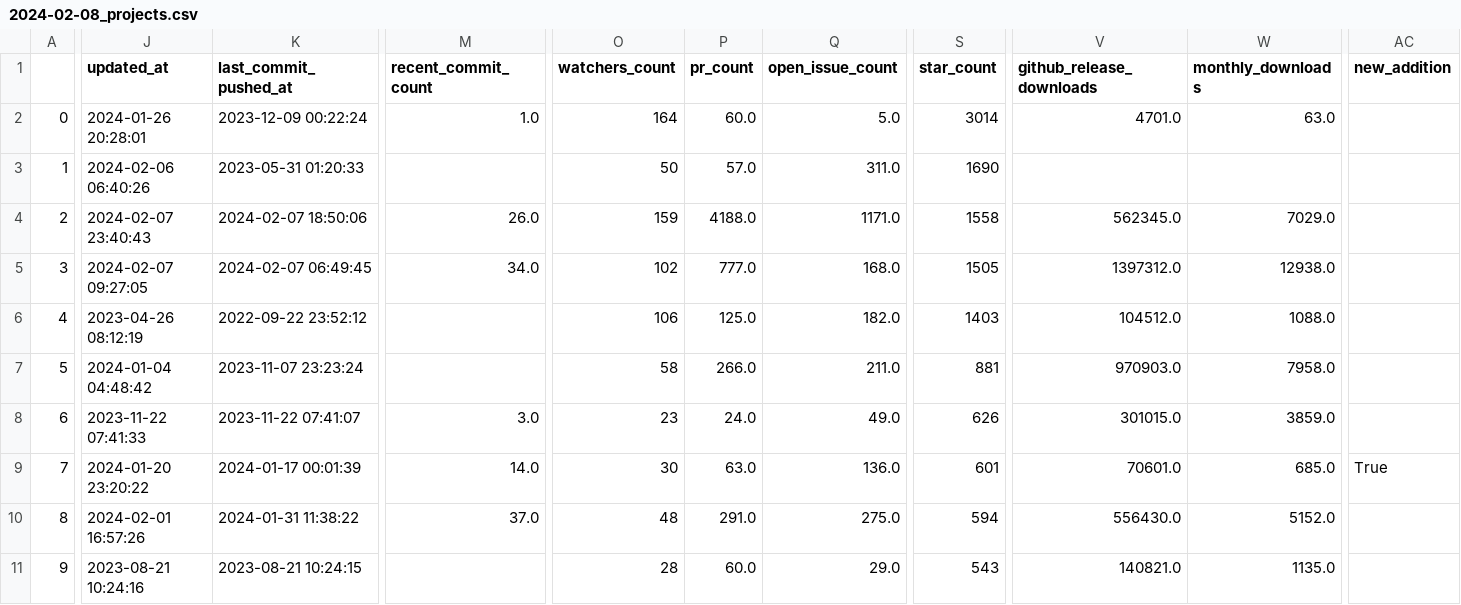
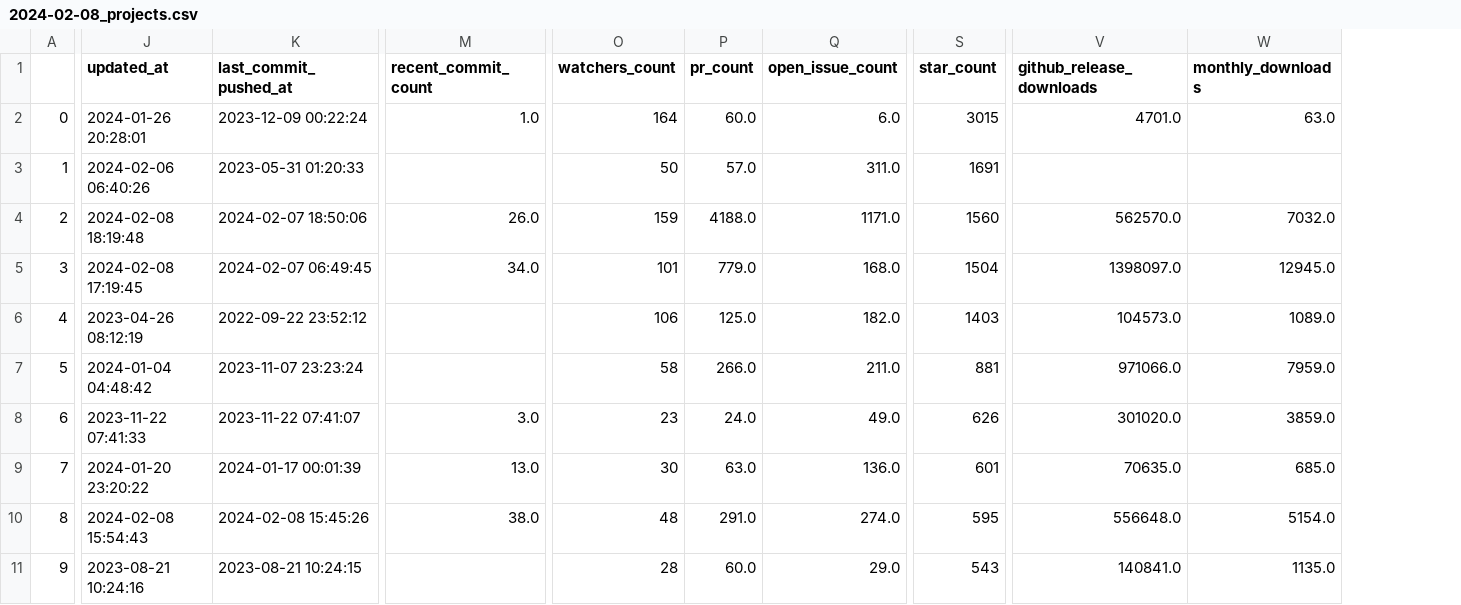
Before and after one commit to sunuanuan/best-of-NGS-Germline, a CSV file: history/2024-02-08_projects.csv, drawn as a sheet; only a part is shown, gaps mark what is left out; the diff covers the shown part only; the diff names each change by its address in the sheet, - before the commit and + after, or states it on an @@ line.

```diff
--- a/history/2024-02-08_projects.csv
+++ b/history/2024-02-08_projects.csv
-column AC (new_addition), row 9: True
-Q2 (open_issue_count): 5.0
+Q2 (open_issue_count): 6.0
-S2 (star_count): 3014
+S2 (star_count): 3015
-S3 (star_count): 1690
+S3 (star_count): 1691
-J4 (updated_at): 2024-02-07 23:40:43
+J4 (updated_at): 2024-02-08 18:19:48
-S4 (star_count): 1558
+S4 (star_count): 1560
-V4 (github_release_downloads): 562345.0
+V4 (github_release_downloads): 562570.0
-W4 (monthly_downloads): 7029.0
+W4 (monthly_downloads): 7032.0
-J5 (updated_at): 2024-02-07 09:27:05
+J5 (updated_at): 2024-02-08 17:19:45
-O5 (watchers_count): 102
+O5 (watchers_count): 101
-P5 (pr_count): 777.0
+P5 (pr_count): 779.0
-S5 (star_count): 1505
+S5 (star_count): 1504
-V5 (github_release_downloads): 1397312.0
+V5 (github_release_downloads): 1398097.0
-W5 (monthly_downloads): 12938.0
+W5 (monthly_downloads): 12945.0
-V6 (github_release_downloads): 104512.0
+V6 (github_release_downloads): 104573.0
-W6 (monthly_downloads): 1088.0
+W6 (monthly_downloads): 1089.0
-V7 (github_release_downloads): 970903.0
+V7 (github_release_downloads): 971066.0
-W7 (monthly_downloads): 7958.0
+W7 (monthly_downloads): 7959.0
-V8 (github_release_downloads): 301015.0
+V8 (github_release_downloads): 301020.0
-M9 (recent_commit_count): 14.0
+M9 (recent_commit_count): 13.0
-V9 (github_release_downloads): 70601.0
+V9 (github_release_downloads): 70635.0
-J10 (updated_at): 2024-02-01 16:57:26
+J10 (updated_at): 2024-02-08 15:54:43
-K10 (last_commit_pushed_at): 2024-01-31 11:38:22
+K10 (last_commit_pushed_at): 2024-02-08 15:45:26
-M10 (recent_commit_count): 37.0
+M10 (recent_commit_count): 38.0
-Q10 (open_issue_count): 275.0
+Q10 (open_issue_count): 274.0
-S10 (star_count): 594
+S10 (star_count): 595
-V10 (github_release_downloads): 556430.0
+V10 (github_release_downloads): 556648.0
-W10 (monthly_downloads): 5152.0
+W10 (monthly_downloads): 5154.0
-V11 (github_release_downloads): 140821.0
+V11 (github_release_downloads): 140841.0
```
Also changed, not shown: 20 edited cells elsewhere in this file, 3 other files.
